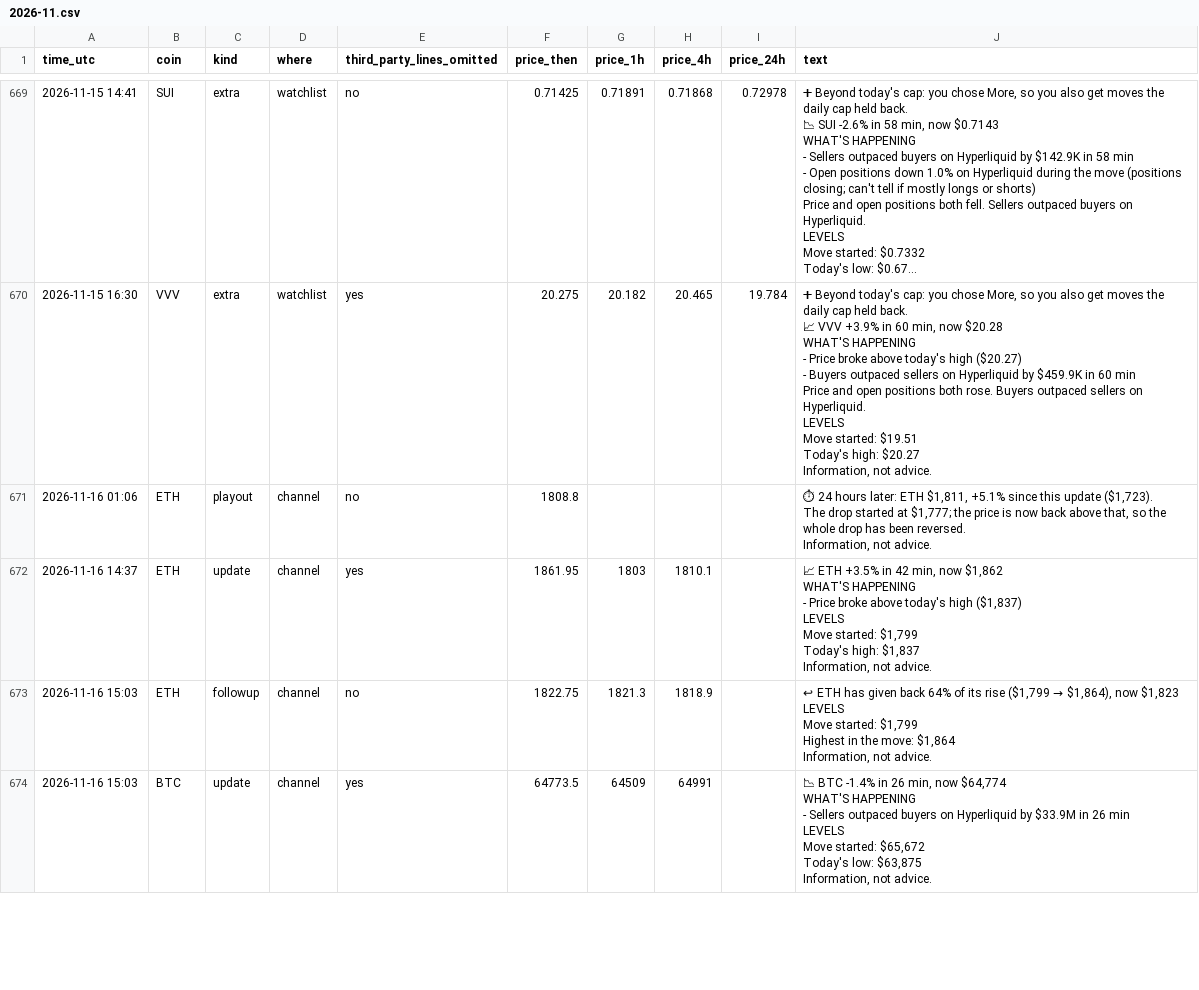
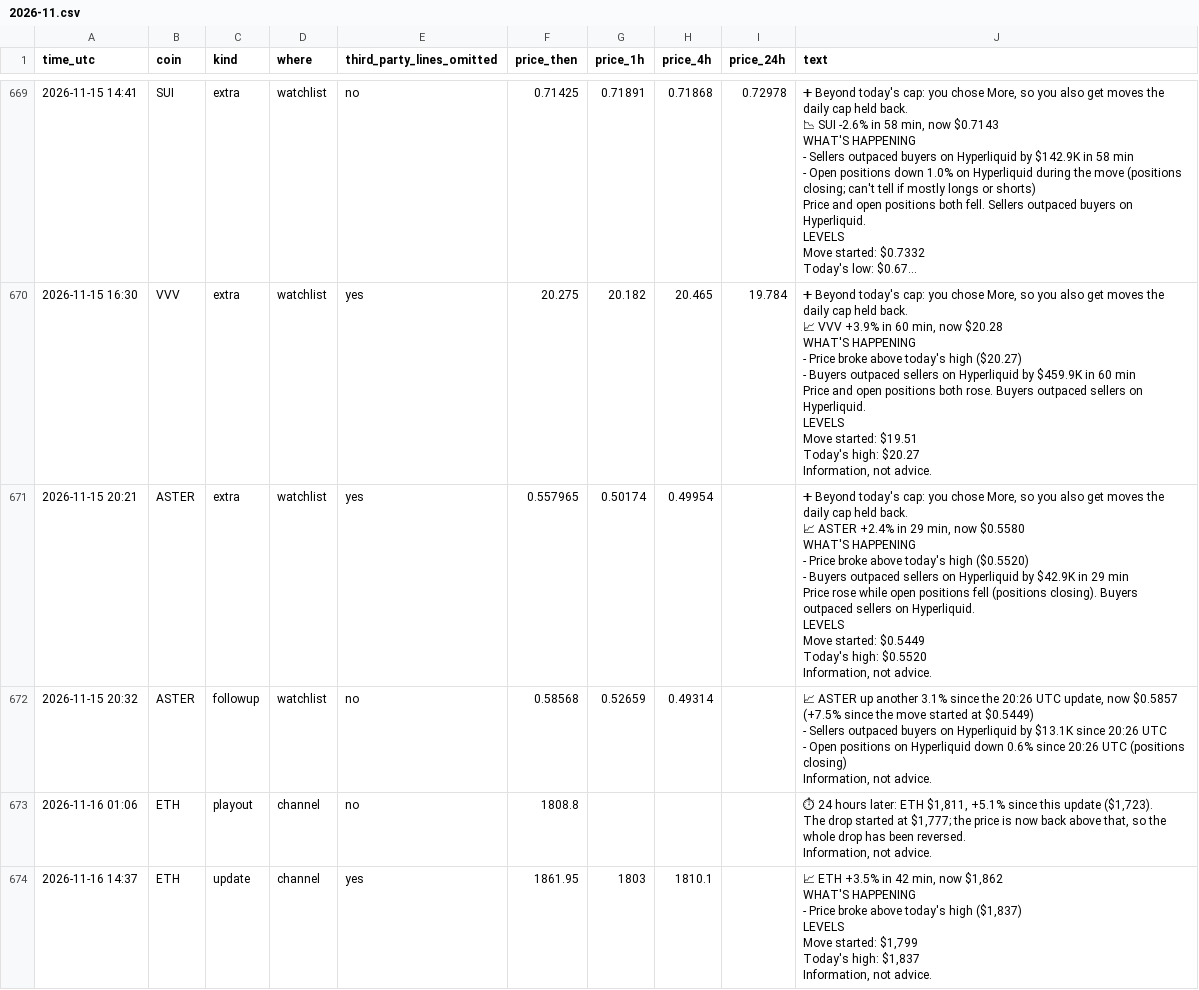
Before and after one commit to dev0xeb/tell-record, a CSV file: 2026-11.csv, drawn as a sheet; only a part is shown, gaps mark what is left out; the shorter side is filled out with more unchanged rows; long unchanged cells end in …; ↵ is a line break in a cell; the diff covers the shown part only; the diff names each change by its address in the sheet, - before the commit and + after, or states it on an @@ line.

Commit message:
Track record 2026-11-16T20:45 UTC

```diff
--- a/2026-11.csv
+++ b/2026-11.csv
+row 671: 2026-11-15 20:21 | ASTER | extra | watchlist | yes | 0.557965 | 0.50174 | 0.49954 |  | ➕ Beyond today's cap: you chose More, so you also get moves the daily cap held back. ↵ 📈 ASTER +2.4% in 29 min, now $0.5580 ↵ WHAT'S HAPPENING ↵ - Price broke above today's high ($0.5520) ↵ - Buyers outpaced sellers on Hyperliquid by $42.9K in 29 min ↵ Price rose while open positions fell (positions closing). Buyers outpaced sellers on Hyperliquid. ↵ LEVELS ↵ Move started: $0.5449 ↵ Today's high: $0.5520 ↵ Information, not advice.
+row 672: 2026-11-15 20:32 | ASTER | followup | watchlist | no | 0.58568 | 0.52659 | 0.49314 |  | 📈 ASTER up another 3.1% since the 20:26 UTC update, now $0.5857 ↵ (+7.5% since the move started at $0.5449) ↵ - Sellers outpaced buyers on Hyperliquid by $13.1K since 20:26 UTC ↵ - Open positions on Hyperliquid down 0.6% since 20:26 UTC (positions closing) ↵ Information, not advice.
```
Also changed, not shown: 1 edited cell elsewhere in this file.
